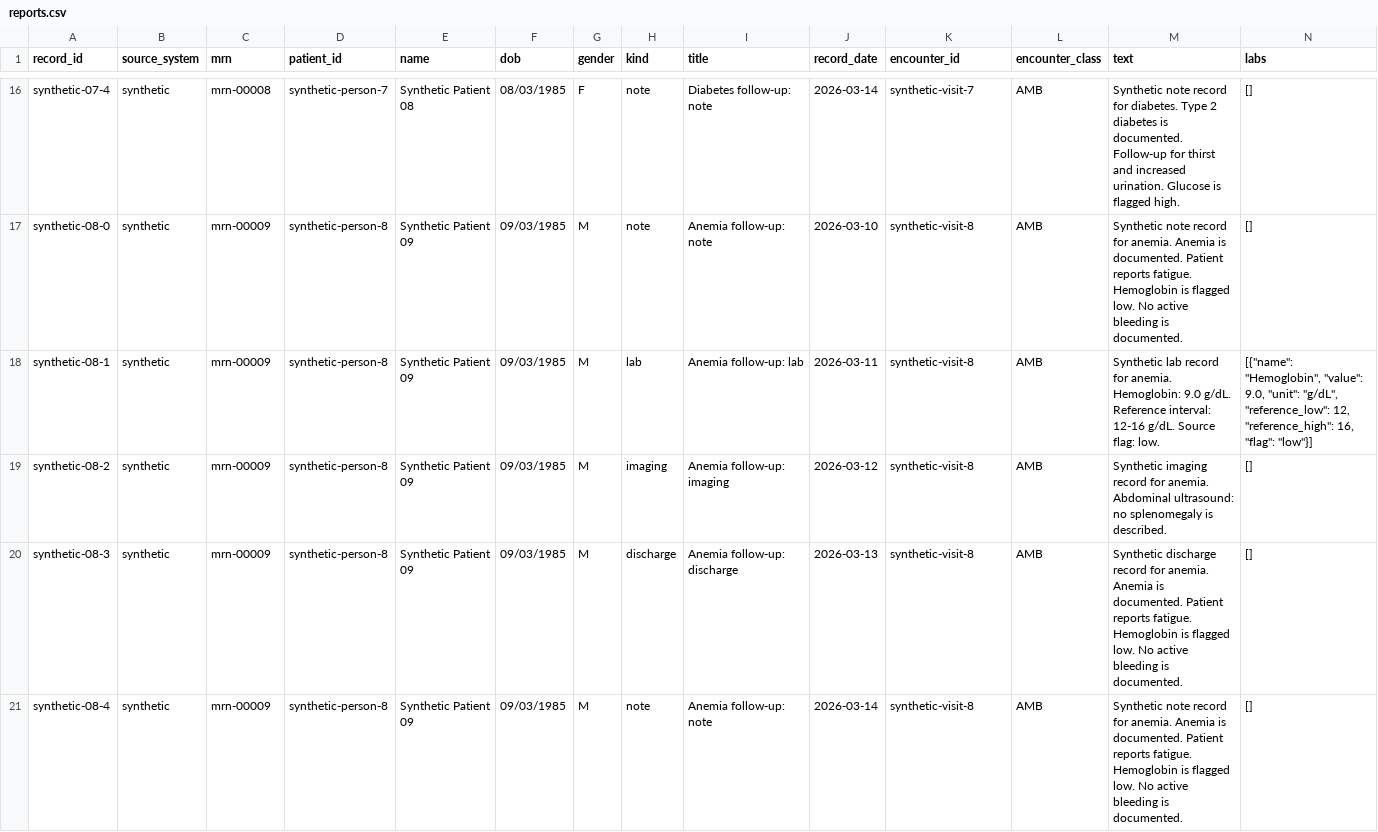
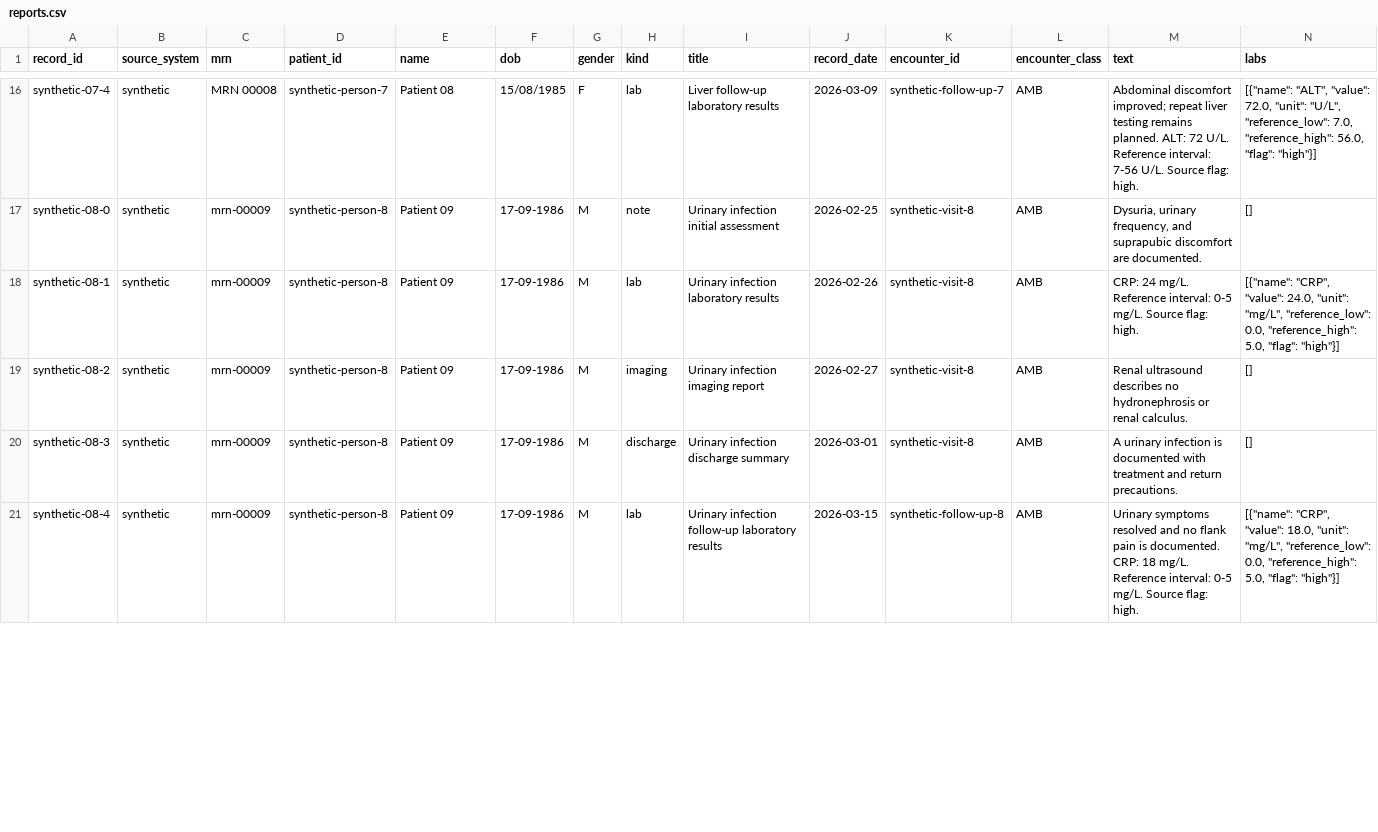
Before and after one commit to naPOME/ehr-media-intelligence, a CSV file: sample-data/reports.csv, drawn as a sheet; only a part is shown, gaps mark what is left out; the diff covers the shown part only; the diff names each change by its address in the sheet, - before the commit and + after, or states it on an @@ line.

Commit message:
Add patient timeline workspace

```diff
--- a/sample-data/reports.csv
+++ b/sample-data/reports.csv
-C16 (mrn): mrn-00008
+C16 (mrn): MRN 00008
-E16 (name): Synthetic Patient 08
+E16 (name): Patient 08
-F16 (dob): 08/03/1985
+F16 (dob): 15/08/1985
-H16 (kind): note
+H16 (kind): lab
-I16 (title): Diabetes follow-up: note
+I16 (title): Liver follow-up laboratory results
-J16 (record_date): 2026-03-14
+J16 (record_date): 2026-03-09
-K16 (encounter_id): synthetic-visit-7
+K16 (encounter_id): synthetic-follow-up-7
-M16 (text): Synthetic note record for diabetes. Type 2 diabetes is documented. Follow-up for thirst and increased urination. Glucose is flagged high.
+M16 (text): Abdominal discomfort improved; repeat liver testing remains planned. ALT: 72 U/L. Reference interval: 7-56 U/L. Source flag: high.
-N16 (labs): []
+N16 (labs): [{"name": "ALT", "value": 72.0, "unit": "U/L", "reference_low": 7.0, "reference_high": 56.0, "flag": "high"}]
-E17:E21 (name): Synthetic Patient 09
+E17:E21 (name): Patient 09
-F17:F21 (dob): 09/03/1985
+F17:F21 (dob): 17-09-1986
-I17 (title): Anemia follow-up: note
+I17 (title): Urinary infection initial assessment
-J17 (record_date): 2026-03-10
+J17 (record_date): 2026-02-25
-M17 (text): Synthetic note record for anemia. Anemia is documented. Patient reports fatigue. Hemoglobin is flagged low. No active bleeding is documented.
+M17 (text): Dysuria, urinary frequency, and suprapubic discomfort are documented.
-I18 (title): Anemia follow-up: lab
+I18 (title): Urinary infection laboratory results
-J18 (record_date): 2026-03-11
+J18 (record_date): 2026-02-26
-M18 (text): Synthetic lab record for anemia. Hemoglobin: 9.0 g/dL. Reference interval: 12-16 g/dL. Source flag: low.
+M18 (text): CRP: 24 mg/L. Reference interval: 0-5 mg/L. Source flag: high.
-N18 (labs): [{"name": "Hemoglobin", "value": 9.0, "unit": "g/dL", "reference_low": 12, "reference_high": 16, "flag": "low"}]
+N18 (labs): [{"name": "CRP", "value": 24.0, "unit": "mg/L", "reference_low": 0.0, "reference_high": 5.0, "flag": "high"}]
-I19 (title): Anemia follow-up: imaging
+I19 (title): Urinary infection imaging report
-J19 (record_date): 2026-03-12
+J19 (record_date): 2026-02-27
-M19 (text): Synthetic imaging record for anemia. Abdominal ultrasound: no splenomegaly is described.
+M19 (text): Renal ultrasound describes no hydronephrosis or renal calculus.
-I20 (title): Anemia follow-up: discharge
+I20 (title): Urinary infection discharge summary
-J20 (record_date): 2026-03-13
+J20 (record_date): 2026-03-01
-M20 (text): Synthetic discharge record for anemia. Anemia is documented. Patient reports fatigue. Hemoglobin is flagged low. No active bleeding is documented.
+M20 (text): A urinary infection is documented with treatment and return precautions.
-H21 (kind): note
+H21 (kind): lab
-I21 (title): Anemia follow-up: note
+I21 (title): Urinary infection follow-up laboratory results
-J21 (record_date): 2026-03-14
+J21 (record_date): 2026-03-15
-K21 (encounter_id): synthetic-visit-8
+K21 (encounter_id): synthetic-follow-up-8
-M21 (text): Synthetic note record for anemia. Anemia is documented. Patient reports fatigue. Hemoglobin is flagged low. No active bleeding is documented.
+M21 (text): Urinary symptoms resolved and no flank pain is documented. CRP: 18 mg/L. Reference interval: 0-5 mg/L. Source flag: high.
-N21 (labs): []
+N21 (labs): [{"name": "CRP", "value": 18.0, "unit": "mg/L", "reference_low": 0.0, "reference_high": 5.0, "flag": "high"}]
```
Also changed, not shown: 145 edited cells elsewhere in this file, 49 other files.
